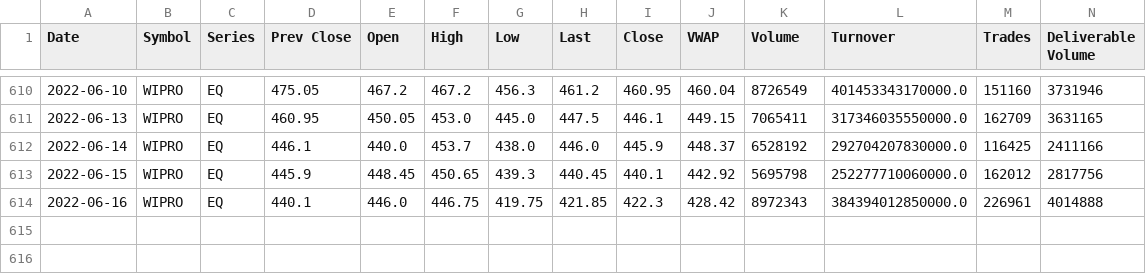
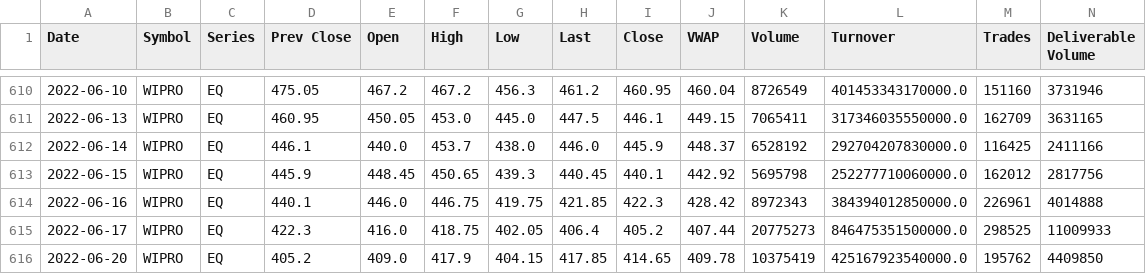
Before and after one commit to joicejohn005/TraderTrot, a CSV file: TraderTrot/stockdata/WIPRO.csv, drawn as a sheet; only a part is shown, gaps mark what is left out; rows hold the shown columns only; the diff names each change by its address in the sheet, - before the commit and + after, or states it on an @@ line.

```diff
--- a/TraderTrot/stockdata/WIPRO.csv
+++ b/TraderTrot/stockdata/WIPRO.csv
+row 615: 2022-06-17 | WIPRO | EQ | 422.3 | 416.0 | 418.75 | 402.05 | 406.4 | 405.2 | 407.44 | 20775273 | 846475351500000.0 | 298525 | 11009933
+row 616: 2022-06-20 | WIPRO | EQ | 405.2 | 409.0 | 417.9 | 404.15 | 417.85 | 414.65 | 409.78 | 10375419 | 425167923540000.0 | 195762 | 4409850
```
Also changed, not shown: 13 other files.
